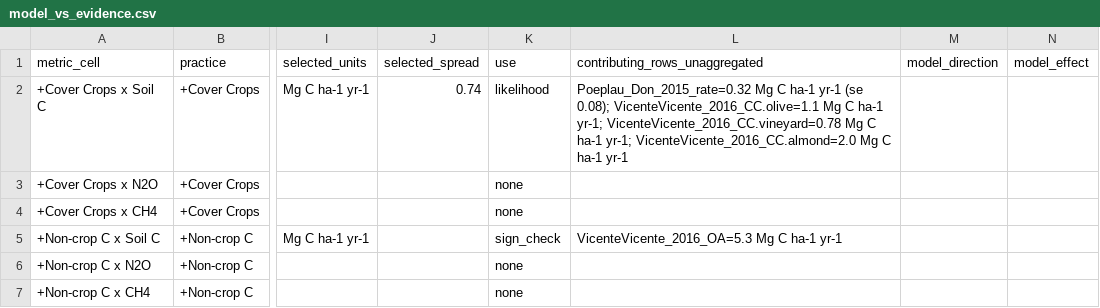
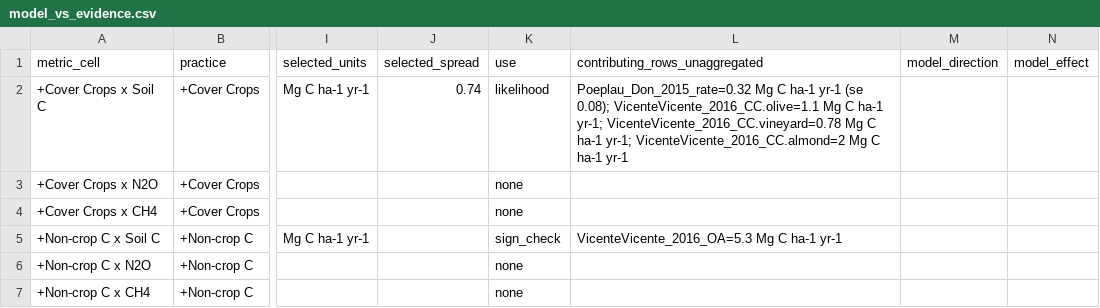
Before and after one commit to ccmmf/cal-val-data, a CSV file: data_raw/statewide_benchmarking/model_vs_evidence.csv, drawn as a sheet; only a part is shown, gaps mark what is left out; the diff covers the shown part only; the diff names each change by its address in the sheet, - before the commit and + after, or states it on an @@ line.

```diff
--- a/data_raw/statewide_benchmarking/model_vs_evidence.csv
+++ b/data_raw/statewide_benchmarking/model_vs_evidence.csv
-L2 (contributing_rows_unaggregated): …ha-1 yr-1; VicenteVicente_2016_CC.almond=2.0 Mg C…
+L2 (contributing_rows_unaggregated): …ha-1 yr-1; VicenteVicente_2016_CC.almond=2 Mg C…
```
Also changed, not shown: 4 edited cells elsewhere in this file, data_raw/statewide_benchmarking/coverage.csv, data_raw/statewide_benchmarking/extracted_evidence.csv, 2 other files.
